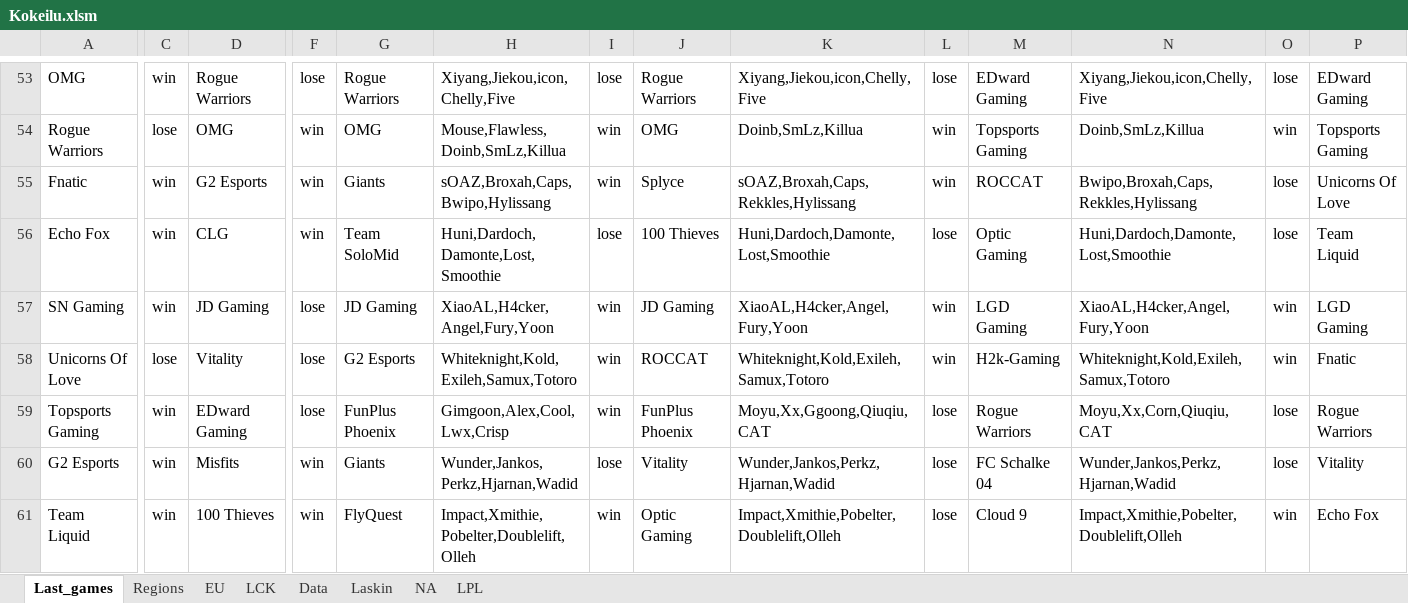
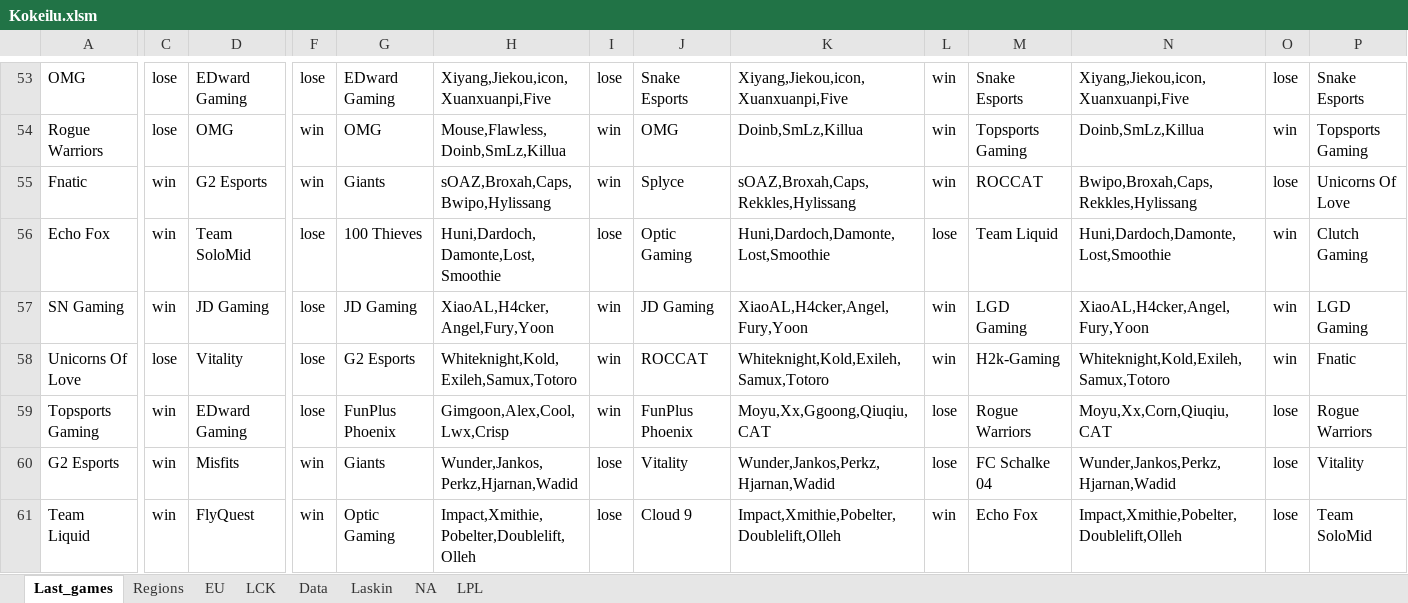
Before and after one commit to Ledareg/e-sports, an Excel workbook: Kokeilu.xlsm, sheet Last_games, drawn as a sheet; only a part is shown, gaps mark what is left out; values as stored, in another font and other column widths than the file's, no borders; the diff covers the shown part only; the diff names each change by its address in the sheet, - before the commit and + after, or states it on an @@ line.

```diff
--- a/Kokeilu.xlsm (sheet Last_games)
+++ b/Kokeilu.xlsm (sheet Last_games)
-C53: win
+C53: lose
-D53: Rogue Warriors
+D53: EDward Gaming
-G53: Rogue Warriors
+G53: EDward Gaming
-H53: Xiyang,Jiekou,icon,Chelly,Five
+H53: Xiyang,Jiekou,icon,Xuanxuanpi,Five
-J53: Rogue Warriors
+J53: Snake Esports
-K53: Xiyang,Jiekou,icon,Chelly,Five
+K53: Xiyang,Jiekou,icon,Xuanxuanpi,Five
-L53: lose
+L53: win
-M53: EDward Gaming
+M53: Snake Esports
-N53: Xiyang,Jiekou,icon,Chelly,Five
+N53: Xiyang,Jiekou,icon,Xuanxuanpi,Five
-P53: EDward Gaming
+P53: Snake Esports
-D56: CLG
+D56: Team SoloMid
-F56: win
+F56: lose
-G56: Team SoloMid
+G56: 100 Thieves
-J56: 100 Thieves
+J56: Optic Gaming
-M56: Optic Gaming
+M56: Team Liquid
-O56: lose
+O56: win
-P56: Team Liquid
+P56: Clutch Gaming
-D61: 100 Thieves
+D61: FlyQuest
-G61: FlyQuest
+G61: Optic Gaming
-I61: win
+I61: lose
-J61: Optic Gaming
+J61: Cloud 9
-L61: lose
+L61: win
-M61: Cloud 9
+M61: Echo Fox
-O61: win
+O61: lose
-P61: Echo Fox
+P61: Team SoloMid
```
Also changed, not shown: 156 edited cells elsewhere in this sheet, sheet Data, sheet Laskin, formulas that keep their value, 10 other files.
